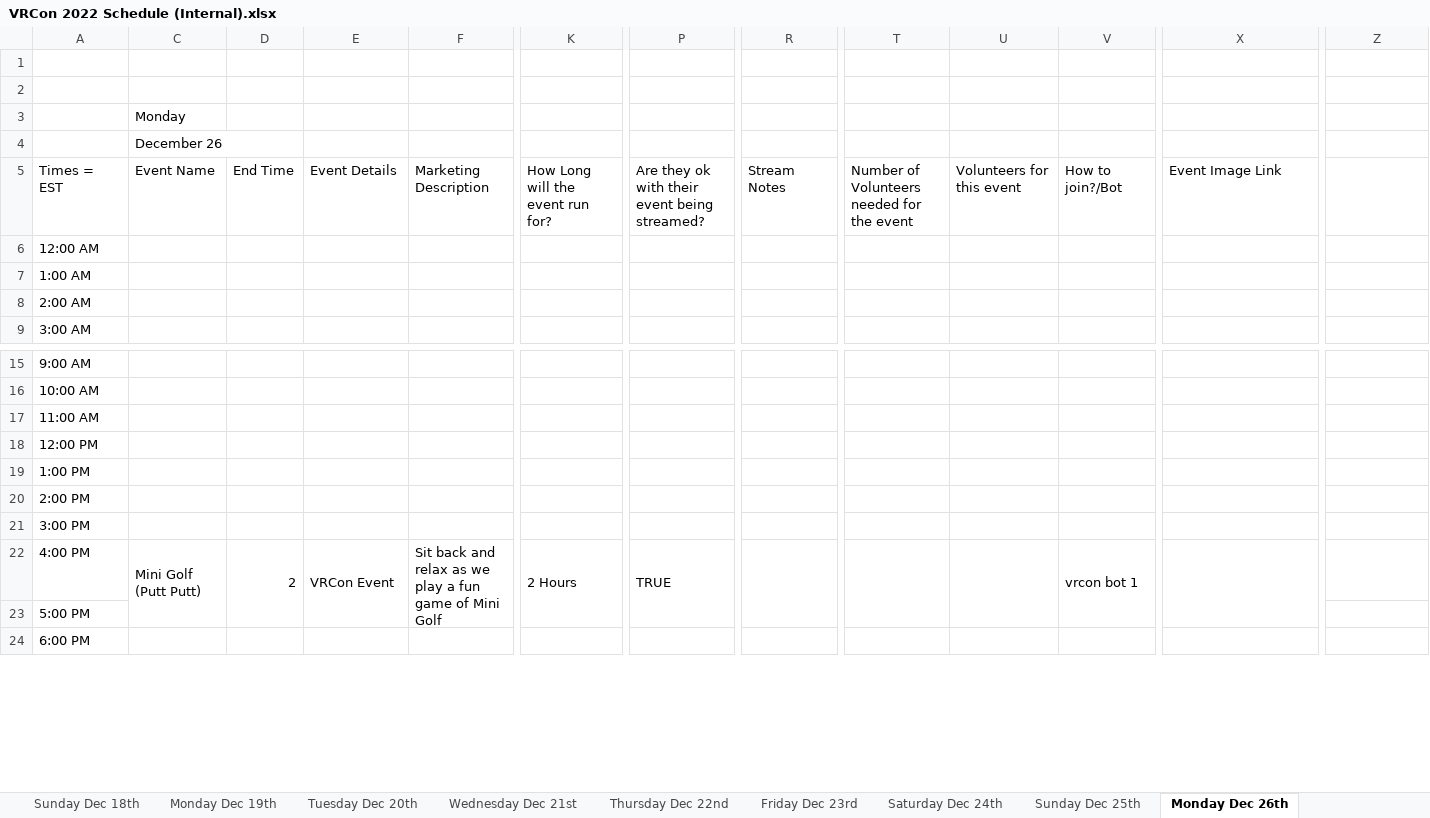
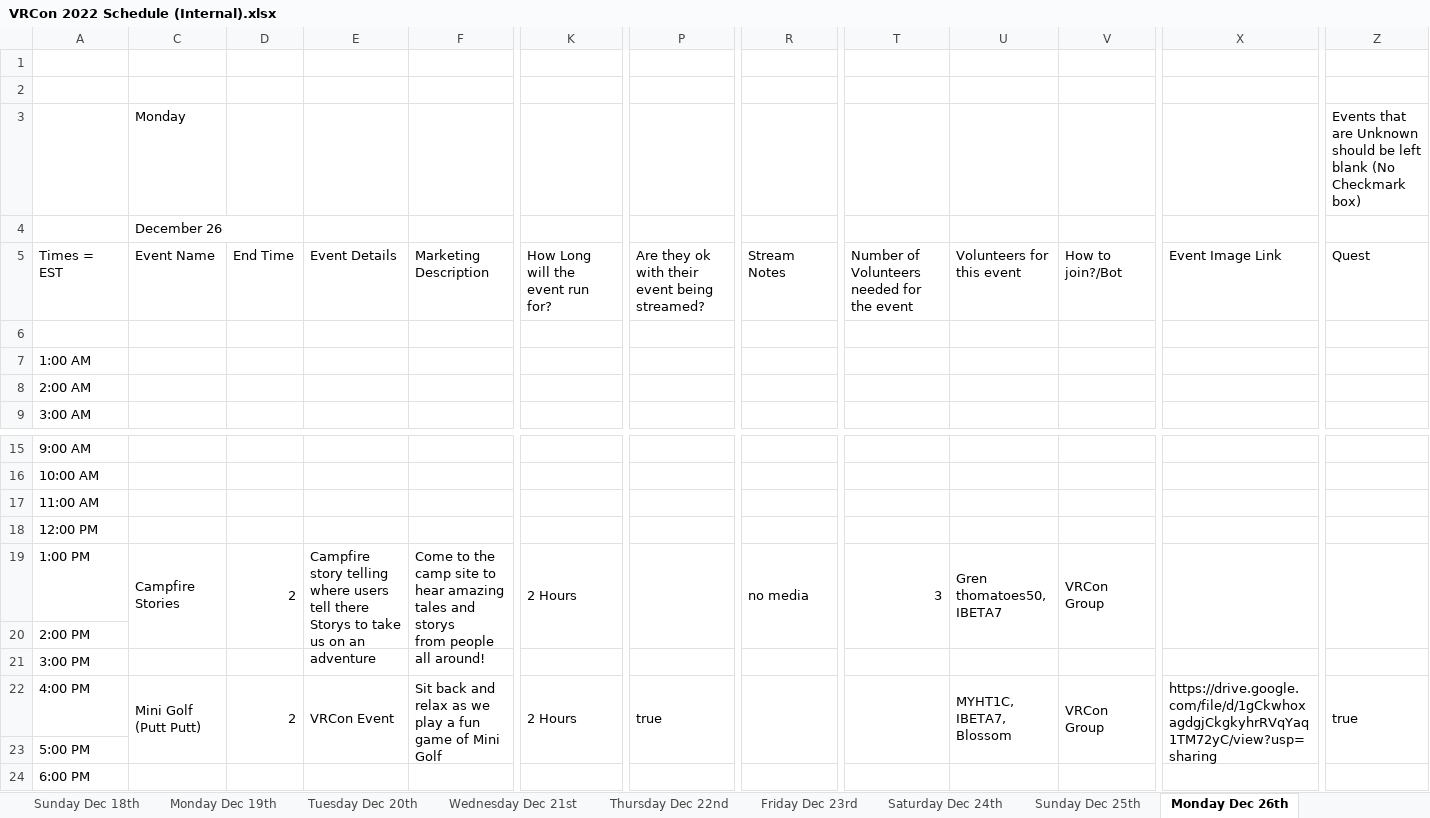
Before and after one commit to VRConOfficial/Website, an Excel workbook: external/Events Handler/VRCon 2022 Schedule (Internal).xlsx, sheet Monday Dec 26th, drawn as a sheet; only a part is shown, gaps mark what is left out; values as stored, in another font and other column widths than the file's, no cell formats; charts and pictures not drawn; ↵ is a line break in a cell; the diff covers the shown part only; the diff names each change by its address in the sheet, - before the commit and + after, or states it on an @@ line.

```diff
--- a/external/Events Handler/VRCon 2022 Schedule (Internal).xlsx (sheet Monday Dec 26th)
+++ b/external/Events Handler/VRCon 2022 Schedule (Internal).xlsx (sheet Monday Dec 26th)
-Z3: (empty)
+Z3: Events that are Unknown should be left blank (No Checkmark box)
-Z5: (empty)
+Z5: Quest
-A6: 12:00 AM
+A6: (empty)
-C19 (Monday): (empty)
+C19 (Monday): Campfire Stories
+C19:C20 merged
-D19: (empty)
+D19: 2
+D19:D20 merged
-E19: (empty)
+E19: Campfire story telling where users tell there ↵ Storys to take us on an adventure
+E19:E20 merged
-F19: (empty)
+F19: Come to the camp site to hear amazing tales and storys ↵ from people all around!
+F19:F20 merged
-K19: (empty)
+K19: 2 Hours
+K19:K20 merged
+P19:P20 merged
-R19: (empty)
+R19: no media
+R19:R20 merged
-T19: (empty)
+T19: 3
+T19:T20 merged
-U19: (empty)
+U19: Gren ↵ thomatoes50, ↵ IBETA7
+U19:U20 merged
-V19: (empty)
+V19: VRCon Group
+V19:V20 merged
+X19:X20 merged
+Z19:Z20 merged
-P22: TRUE
+P22: true
-U22: (empty)
+U22: MYHT1C, ↵ IBETA7, ↵ Blossom
-V22: vrcon bot 1
+V22: VRCon Group
-X22: (empty)
+X22: https://drive.google.com/file/d/1gCkwhoxagdgjCkgkyhrRVqYaq1TM72yC/view?usp=sharing
-Z22: (empty)
+Z22: true
+Z22:Z23 merged
```
Also changed, not shown: 7 edited cells and merged cells elsewhere in this sheet, sheet Wednesday Dec 28th, sheet Monday Dec 19th, sheet Tuesday Dec 27th, sheet Thursday Dec 29th, sheet Friday Dec 23rd, sheet Thursday Dec 22nd, 8 more sheets, cell formats, charts or pictures, 4 other files.
